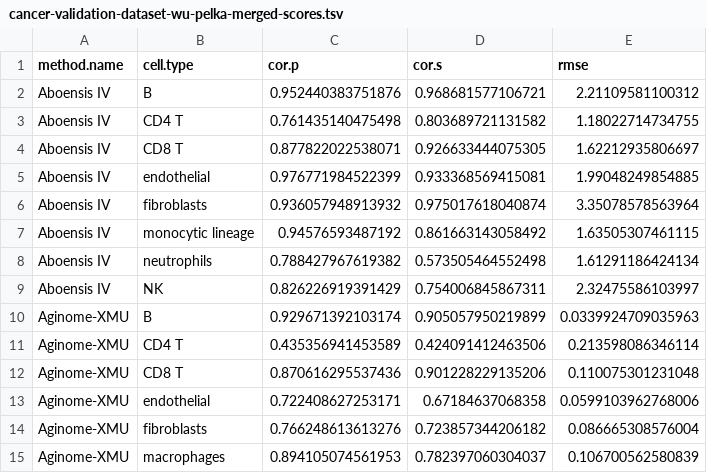
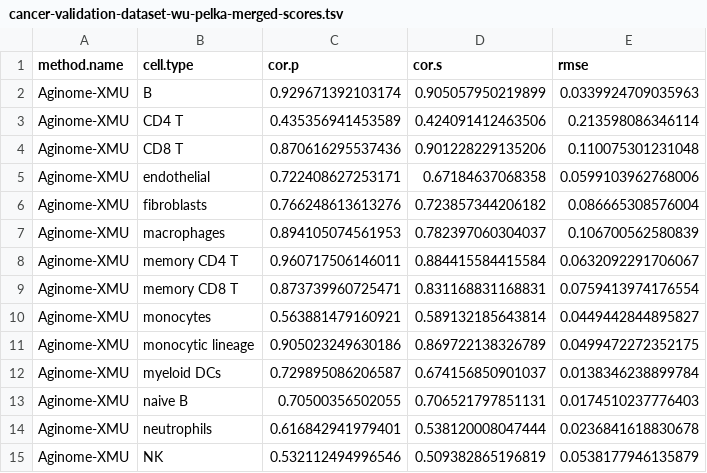
Before and after one commit to Sage-Bionetworks/Tumor-Deconvolution-Challenge, a TSV file: analysis/cancer-validation/figs/cancer-validation-dataset-wu-pelka-merged-scores.tsv, drawn as a sheet; only a part is shown; the shorter side is filled out with more unchanged rows; the diff names each change by its address in the sheet, - before the commit and + after, or states it on an @@ line.

```diff
--- a/analysis/cancer-validation/figs/cancer-validation-dataset-wu-pelka-merged-scores.tsv
+++ b/analysis/cancer-validation/figs/cancer-validation-dataset-wu-pelka-merged-scores.tsv
-row 2: Aboensis IV | B | 0.952440383751876 | 0.968681577106721 | 2.21109581100312
-row 3: Aboensis IV | CD4 T | 0.761435140475498 | 0.803689721131582 | 1.18022714734755
-row 4: Aboensis IV | CD8 T | 0.877822022538071 | 0.926633444075305 | 1.62212935806697
-row 5: Aboensis IV | endothelial | 0.976771984522399 | 0.933368569415081 | 1.99048249854885
-row 6: Aboensis IV | fibroblasts | 0.936057948913932 | 0.975017618040874 | 3.35078578563964
-row 7: Aboensis IV | monocytic lineage | 0.94576593487192 | 0.861663143058492 | 1.63505307461115
-row 8: Aboensis IV | neutrophils | 0.788427967619382 | 0.573505464552498 | 1.61291186424134
-row 9: Aboensis IV | NK | 0.826226919391429 | 0.754006845867311 | 2.32475586103997
```
Also changed, not shown: analysis/cancer-validation/figs/cancer-validation-dataset-comparison-pvals.tsv, analysis/cancer-validation/figs/cancer-validation-dataset-pelka-scores.tsv, 15 other files.
